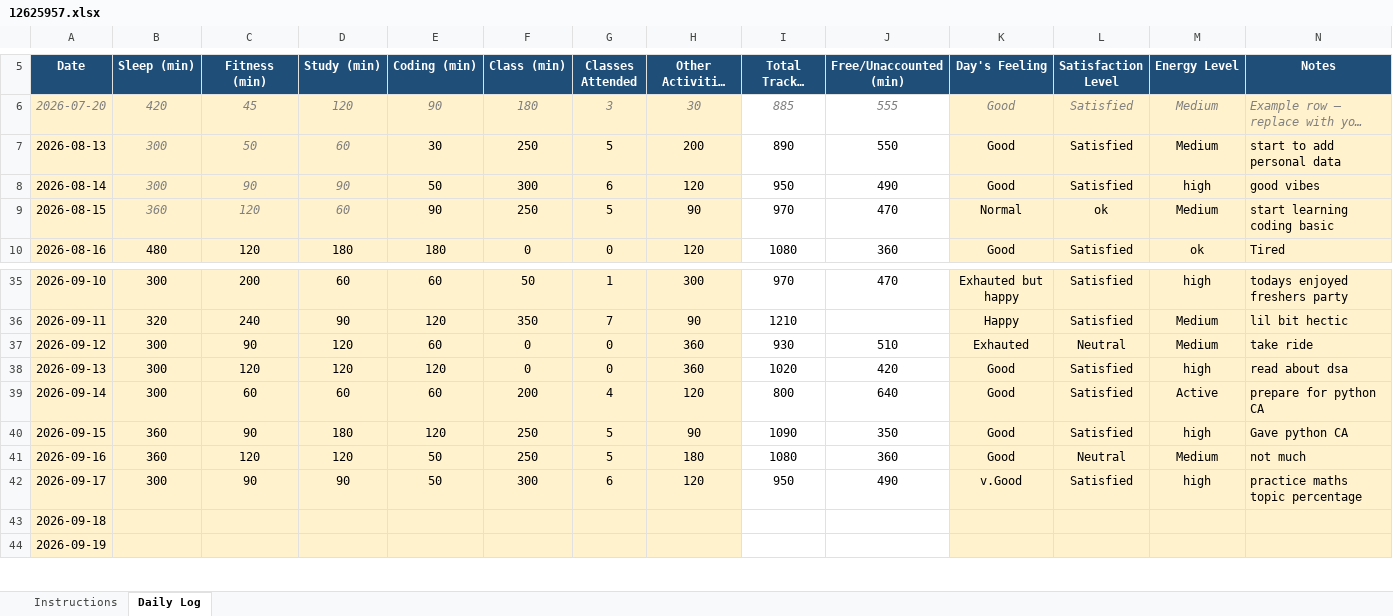
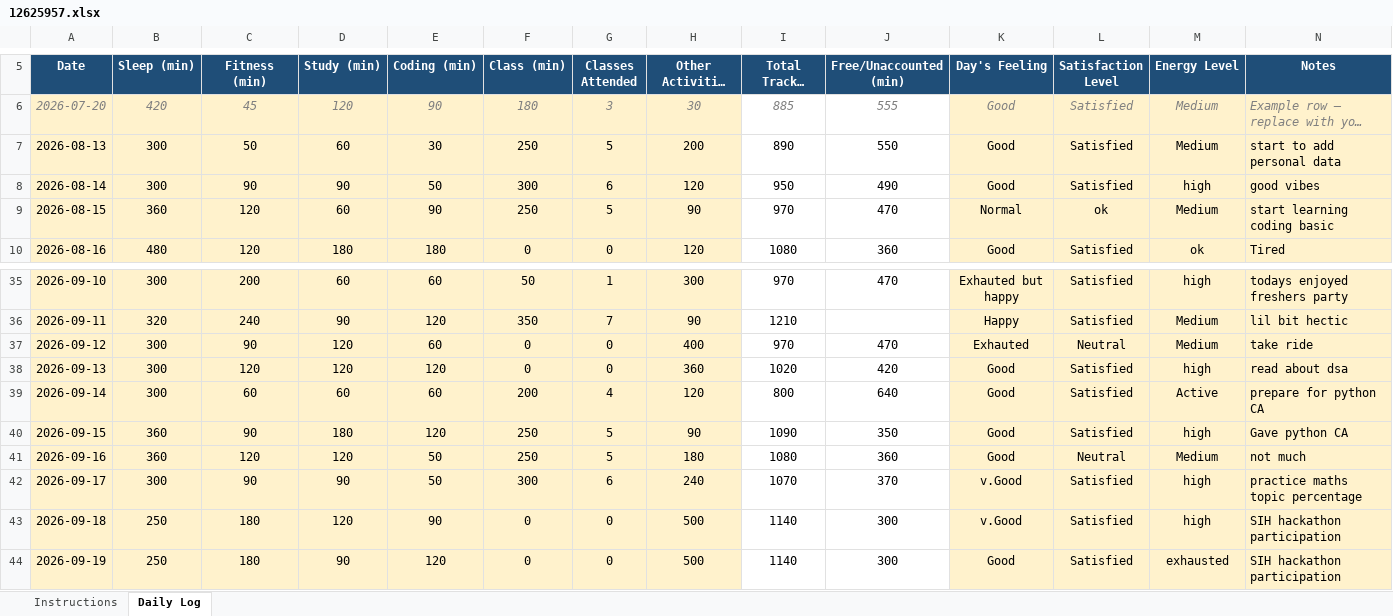
Before and after one commit to TanuSharma2004-tech/CAP776-Daily-work, an Excel workbook: 12625957.xlsx, sheet Daily Log, drawn as a sheet; only a part is shown, gaps mark what is left out; long unchanged cells end in …; values as stored, in another font and other column widths than the file's, no borders; conditional formats not drawn; the diff covers the shown part only; the diff names each change by its address in the sheet, - before the commit and + after, or states it on an @@ line.

Commit message:
Add files via upload

```diff
--- a/12625957.xlsx (sheet Daily Log)
+++ b/12625957.xlsx (sheet Daily Log)
@@ B7:D9 italic: on → off, text colour: #808080 → black @@
-H37 (Other Activities (min)): 360
+H37 (Other Activities (min)): 400
-I37 (Total Tracked (min)): 930
+I37 (Total Tracked (min)): 970
-J37 (Free/Unaccounted (min)): 510
+J37 (Free/Unaccounted (min)): 470
-H42 (Other Activities (min)): 120
+H42 (Other Activities (min)): 240
-I42 (Total Tracked (min)): 950
+I42 (Total Tracked (min)): 1070
-J42 (Free/Unaccounted (min)): 490
+J42 (Free/Unaccounted (min)): 370
-B43:B44 (Sleep (min)): (empty)
+B43:B44 (Sleep (min)): 250
-C43:C44 (Fitness (min)): (empty)
+C43:C44 (Fitness (min)): 180
-D43 (Study (min)): (empty)
+D43 (Study (min)): 120
-E43 (Coding (min)): (empty)
+E43 (Coding (min)): 90
-F43:F44 (Class (min)): (empty)
+F43:F44 (Class (min)): 0
-G43:G44 (Classes Attended): (empty)
+G43:G44 (Classes Attended): 0
-H43:H44 (Other Activities (min)): (empty)
+H43:H44 (Other Activities (min)): 500
-I43:I44 (Total Tracked (min)): (empty)
+I43:I44 (Total Tracked (min)): 1140
-J43:J44 (Free/Unaccounted (min)): (empty)
+J43:J44 (Free/Unaccounted (min)): 300
-K43 (Day's Feeling): (empty)
+K43 (Day's Feeling): v.Good
-L43:L44 (Satisfaction Level): (empty)
+L43:L44 (Satisfaction Level): Satisfied
-M43 (Energy Level): (empty)
+M43 (Energy Level): high
-N43:N44 (Notes): (empty)
+N43:N44 (Notes): SIH hackathon participation
-D44 (Study (min)): (empty)
+D44 (Study (min)): 90
-E44 (Coding (min)): (empty)
+E44 (Coding (min)): 120
-K44 (Day's Feeling): (empty)
+K44 (Day's Feeling): Good
-M44 (Energy Level): (empty)
+M44 (Energy Level): exhausted
```
Also changed, not shown: 13 edited cells elsewhere in this sheet.
